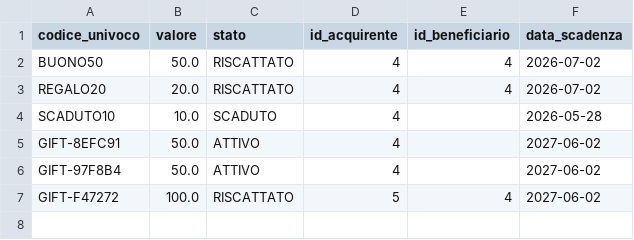
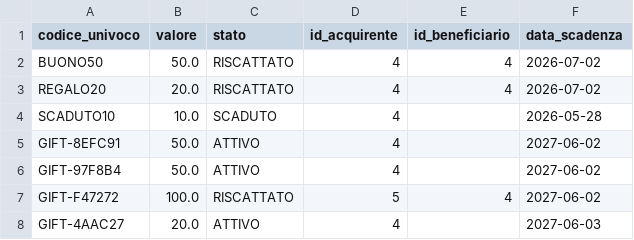
Before and after one commit to mnp05/GestioneRistorante, a CSV file: data/buoni_regalo.csv, drawn as a sheet; the diff names each change by its address in the sheet, - before the commit and + after, or states it on an @@ line.

```diff
--- a/data/buoni_regalo.csv
+++ b/data/buoni_regalo.csv
+row 8: GIFT-4AAC27 | 20.0 | ATTIVO | 4 |  | 2027-06-03
```
Also changed, not shown: data/inventario.csv, data/prenotazioni.csv, 11 other files.
